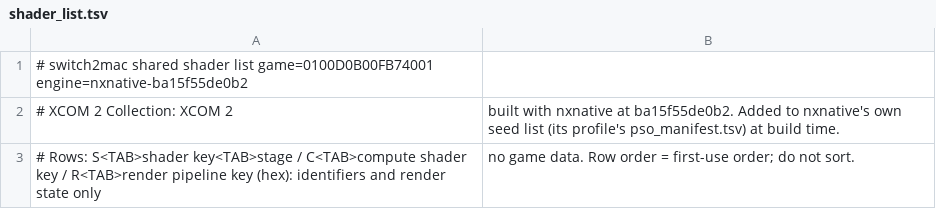
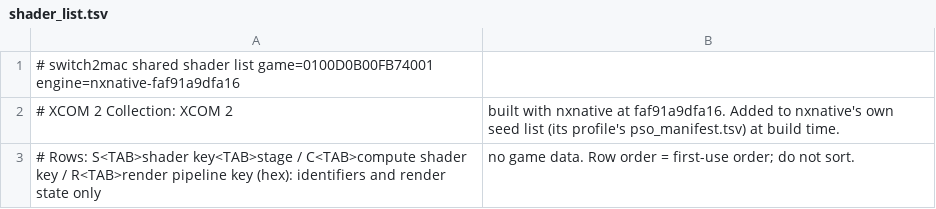
Before and after one commit to IT-Kwj/hermit, a TSV file: games/xcom-2-collection-xcom-2/shader_list.tsv, drawn as a sheet.

```diff
--- a/games/xcom-2-collection-xcom-2/shader_list.tsv
+++ b/games/xcom-2-collection-xcom-2/shader_list.tsv
@@ -1,3 +1,3 @@
-# switch2mac shared shader list	game=0100D0B00FB74001	engine=nxnative-ba15f55de0b2
-# XCOM 2 Collection: XCOM 2, built with nxnative at ba15f55de0b2. Added to nxnative's own seed list (its profile's pso_manifest.tsv) at build time.
+# switch2mac shared shader list	game=0100D0B00FB74001	engine=nxnative-faf91a9dfa16
+# XCOM 2 Collection: XCOM 2, built with nxnative at faf91a9dfa16. Added to nxnative's own seed list (its profile's pso_manifest.tsv) at build time.
 # Rows: S<TAB>shader key<TAB>stage / C<TAB>compute shader key / R<TAB>render pipeline key (hex): identifiers and render state only, no game data. Row order = first-use order; do not sort.
```
Also changed, not shown: 2 other files.
